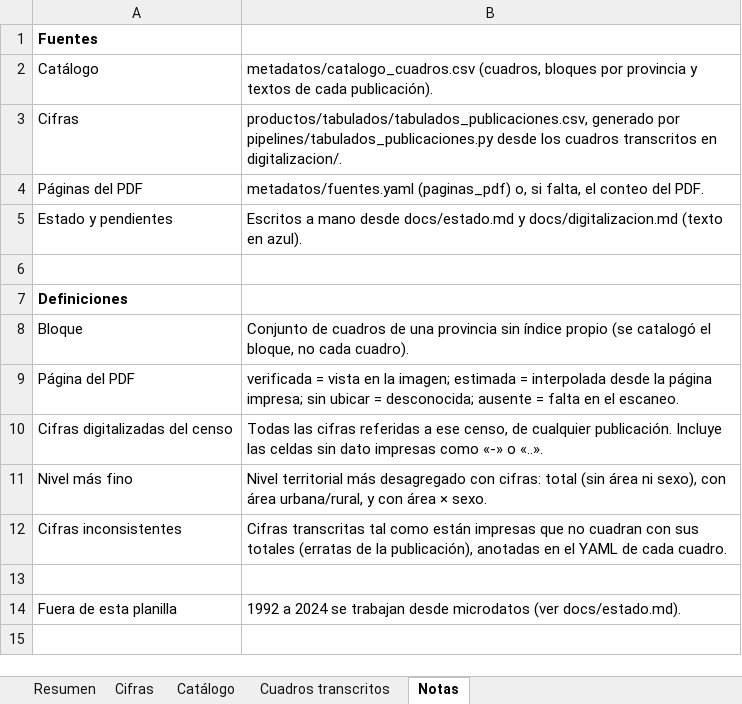
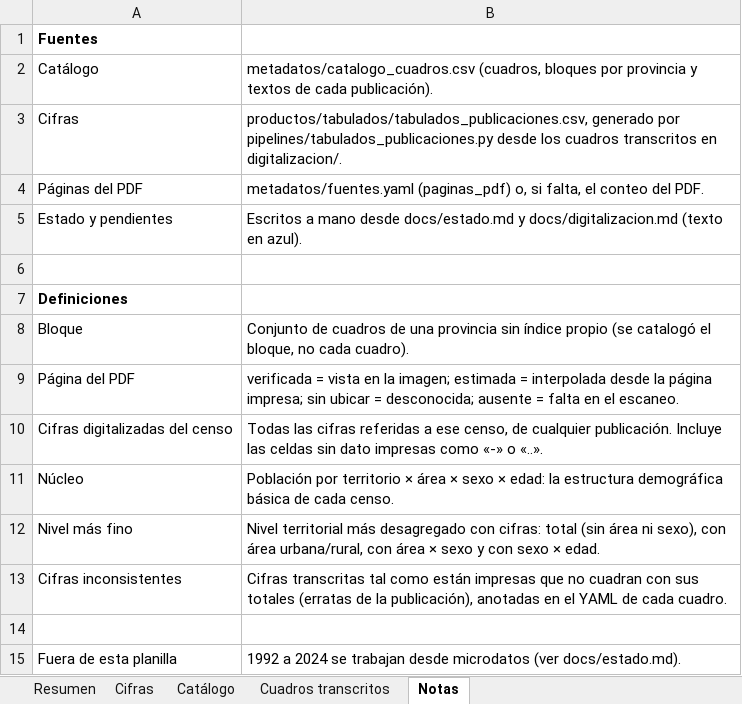
Before and after one commit to edgardo-cerda/censos-chile, an Excel workbook: productos/avance/avance_censos_historicos.xlsx, sheet Notas, drawn as a sheet; values as stored, in another font and other column widths than the file's, no borders; addresses are those after the commit; the diff names each change by its address in the sheet, - before the commit and + after, or states it on an @@ line.

```diff
--- a/productos/avance/avance_censos_historicos.xlsx (sheet Notas)
+++ b/productos/avance/avance_censos_historicos.xlsx (sheet Notas)
+row 11: Núcleo | Población por territorio × área × sexo × edad: la estructura demográfica básica de cada censo.
-B12: …área urbana/rural, y con área × sexo.
+B12: …área urbana/rural, con área × sexo y con sexo × edad.
```
Also changed, not shown: sheet Resumen, sheet Cuadros transcritos, sheet Cifras, formulas that keep their value, 3 other files.
